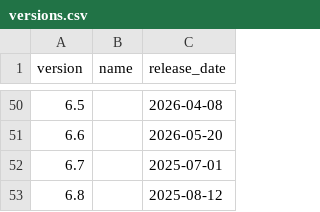
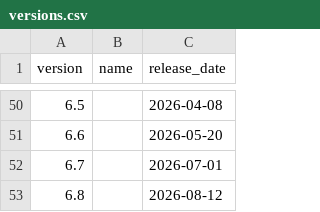
Before and after one commit to Remls/GenshinChars, a CSV file: data/versions.csv, drawn as a sheet; only a part is shown, gaps mark what is left out.

Commit message:
Update versions

```diff
--- a/data/versions.csv
+++ b/data/versions.csv
@@ -51,3 +51,3 @@ version,name,release_date
 6.6,,2026-05-20
-6.7,,2025-07-01
-6.8,,2025-08-12
+6.7,,2026-07-01
+6.8,,2026-08-12
```
